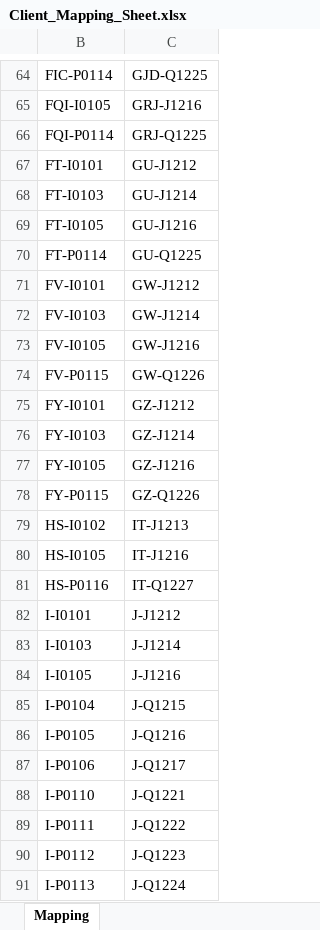
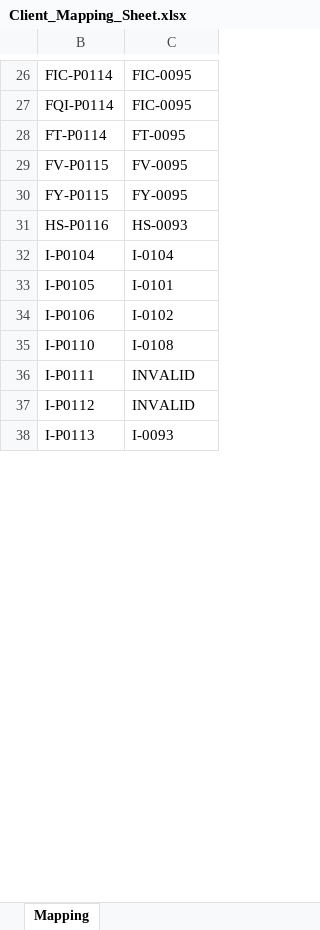
Before and after one commit to hkorble/TagConverter, an Excel workbook: Client_Mapping_Sheet.xlsx, sheet Mapping, drawn as a sheet; only a part is shown, gaps mark what is left out; values as stored, in another font and other column widths than the file's, no borders; removed rows and columns are numbered as before the commit, all else as after; the diff covers the shown part only; the diff names each change by its address in the sheet, - before the commit and + after, or states it on an @@ line.

```diff
--- a/Client_Mapping_Sheet.xlsx (sheet Mapping)
+++ b/Client_Mapping_Sheet.xlsx (sheet Mapping)
-C26: GJD-Q1225
+C26: FIC-0095
-row 65: FQI-I0105 | GRJ-J1216
-C27: GRJ-Q1225
+C27: FIC-0095
-row 67: FT-I0101 | GU-J1212
-row 68: FT-I0103 | GU-J1214
-row 69: FT-I0105 | GU-J1216
-C28: GU-Q1225
+C28: FT-0095
-row 71: FV-I0101 | GW-J1212
-row 72: FV-I0103 | GW-J1214
-row 73: FV-I0105 | GW-J1216
-C29: GW-Q1226
+C29: FV-0095
-row 75: FY-I0101 | GZ-J1212
-row 76: FY-I0103 | GZ-J1214
-row 77: FY-I0105 | GZ-J1216
-C30: GZ-Q1226
+C30: FY-0095
-row 79: HS-I0102 | IT-J1213
-row 80: HS-I0105 | IT-J1216
-C31: IT-Q1227
+C31: HS-0093
-row 82: I-I0101 | J-J1212
-row 83: I-I0103 | J-J1214
-row 84: I-I0105 | J-J1216
-C32: J-Q1215
+C32: I-0104
-C33: J-Q1216
+C33: I-0101
-C34: J-Q1217
+C34: I-0102
-C35: J-Q1221
+C35: I-0108
-C36: J-Q1222
+C36: INVALID
-C37: J-Q1223
+C37: INVALID
-C38: J-Q1224
+C38: I-0093
```
Also changed, not shown: 58 removed rows and 69 edited cells elsewhere in this sheet, hidden cells, 12 other files.
